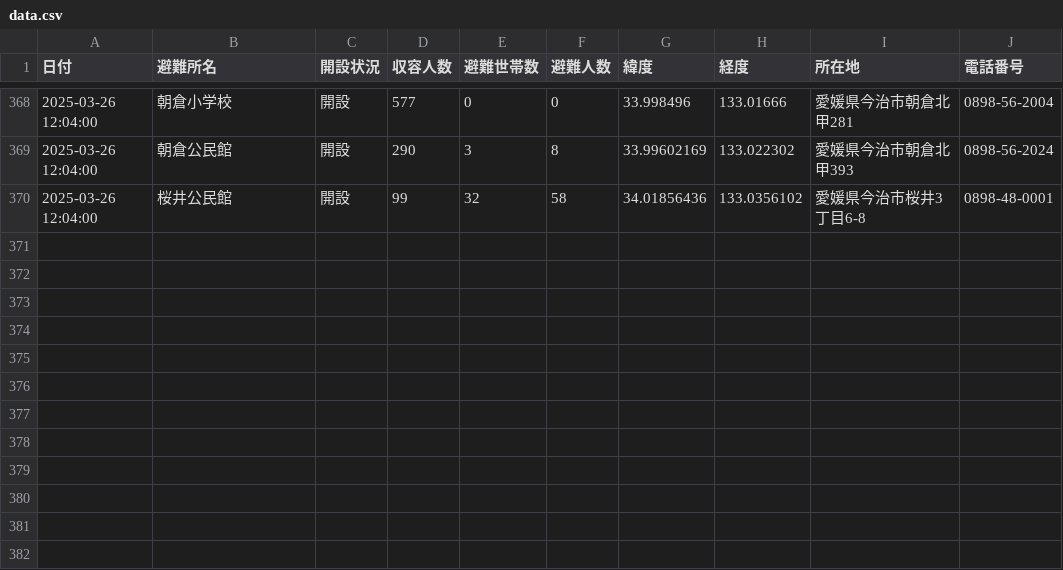
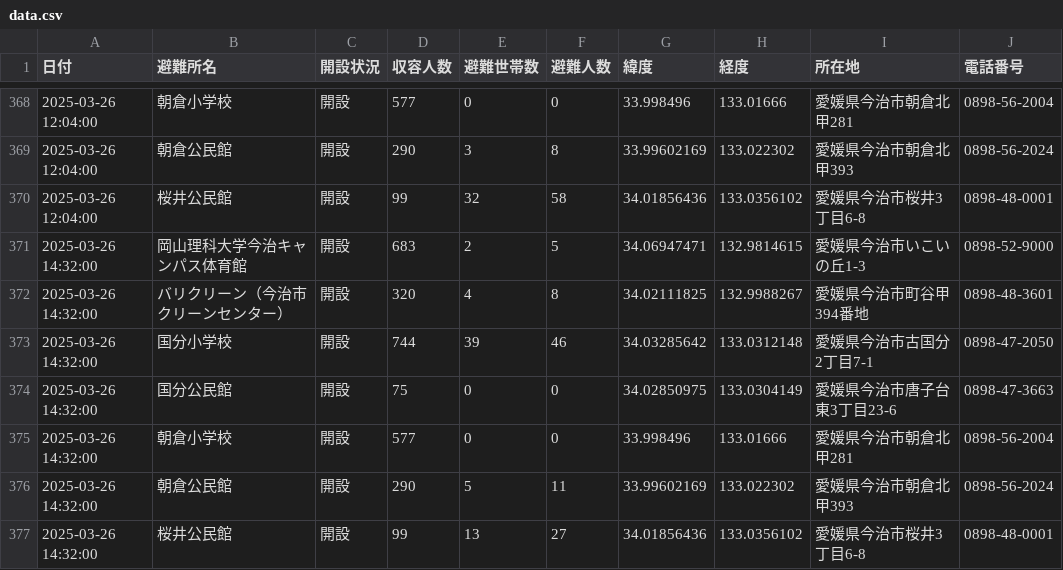
Before and after one commit to HB-empitsu/nagasawa20250323, a CSV file: data.csv, drawn as a sheet; only a part is shown, gaps mark what is left out.

```diff
--- a/data.csv
+++ b/data.csv
@@ -370 +370,8 @@
 2025-03-26 12:04:00,桜井公民館,開設,99,32,58,34.01856436,133.0356102,愛媛県今治市桜井3丁目6-8,0898-48-0001
+2025-03-26 14:32:00,岡山理科大学今治キャンパス体育館,開設,683,2,5,34.06947471,132.9814615,愛媛県今治市いこいの丘1-3,0898-52-9000
+2025-03-26 14:32:00,バリクリーン（今治市クリーンセンター）,開設,320,4,8,34.02111825,132.9988267,愛媛県今治市町谷甲394番地,0898-48-3601
+2025-03-26 14:32:00,国分小学校,開設,744,39,46,34.03285642,133.0312148,愛媛県今治市古国分2丁目7-1,0898-47-2050
+2025-03-26 14:32:00,国分公民館,開設,75,0,0,34.02850975,133.0304149,愛媛県今治市唐子台東3丁目23-6,0898-47-3663
+2025-03-26 14:32:00,朝倉小学校,開設,577,0,0,33.998496,133.01666,愛媛県今治市朝倉北甲281,0898-56-2004
+2025-03-26 14:32:00,朝倉公民館,開設,290,5,11,33.99602169,133.022302,愛媛県今治市朝倉北甲393,0898-56-2024
+2025-03-26 14:32:00,桜井公民館,開設,99,13,27,34.01856436,133.0356102,愛媛県今治市桜井3丁目6-8,0898-48-0001
```
Also changed, not shown: info.csv.
